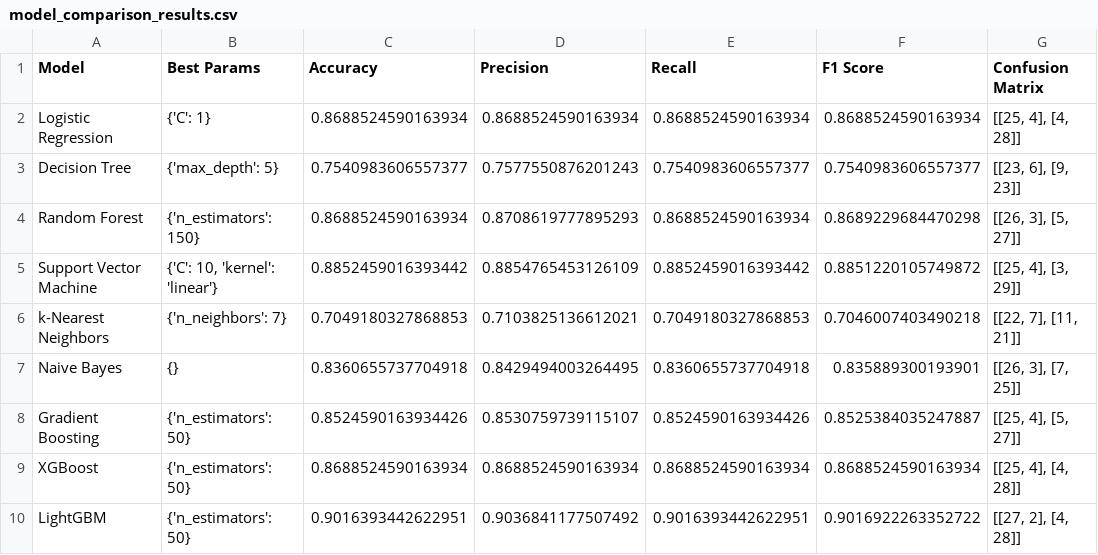
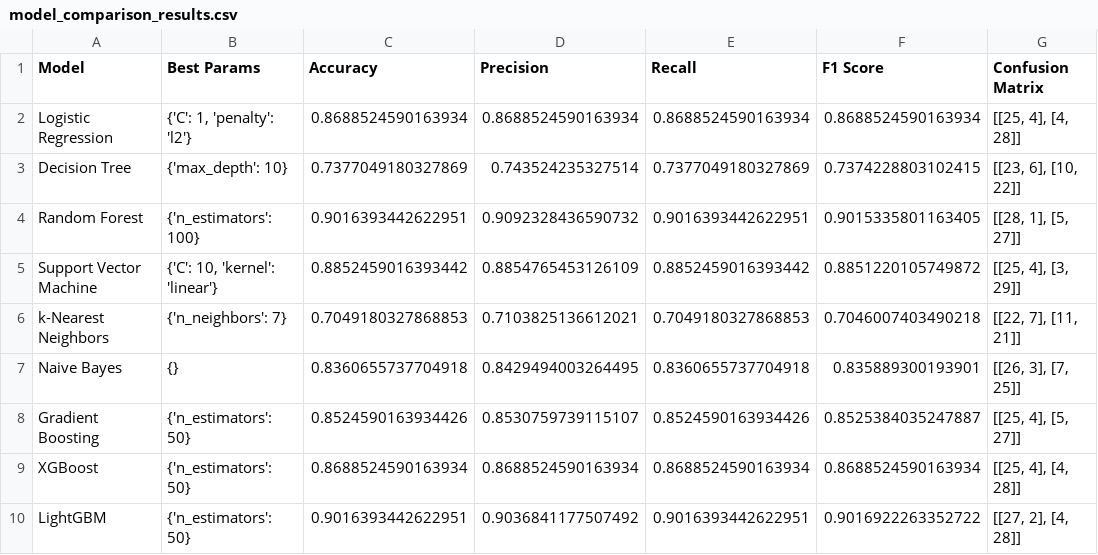
Before and after one commit to mohamedyousuf1/Data_ML_test, a CSV file: model_comparison_results.csv, drawn as a sheet; only a part is shown; the diff covers the shown part only.

```diff
--- a/model_comparison_results.csv
+++ b/model_comparison_results.csv
@@ -1,5 +1,5 @@
 Model,Best Params,Accuracy,Precision,Recall,F1 Score,Confusion Matrix
-Logistic Regression,{'C': 1},0.8688524590163934,0.8688524590163934,0.8688524590163934,0.8688524590163934,"[[25, 4], [4, 28]]"
-Decision Tree,{'max_depth': 5},0.7540983606557377,0.7577550876201243,0.7540983606557377,0.7540983606557377,"[[23, 6], [9, 23]]"
-Random Forest,{'n_estimators': 150},0.8688524590163934,0.8708619777895293,0.8688524590163934,0.8689229684470298,"[[26, 3], [5, 27]]"
+Logistic Regression,"{'C': 1, 'penalty': 'l2'}",0.8688524590163934,0.8688524590163934,0.8688524590163934,0.8688524590163934,"[[25, 4], [4, 28]]"
+Decision Tree,{'max_depth': 10},0.7377049180327869,0.743524235327514,0.7377049180327869,0.7374228803102415,"[[23, 6], [10, 22]]"
+Random Forest,{'n_estimators': 100},0.9016393442622951,0.9092328436590732,0.9016393442622951,0.9015335801163405,"[[28, 1], [5, 27]]"
 Support Vector Machine,"{'C': 10, 'kernel': 'linear'}",0.8852459016393442,0.8854765453126109,0.8852459016393442,0.8851220105749872,"[[25, 4], [3, 29]]"
```
Also changed, not shown: 14 added rows, 2 removed rows and 6 edited cells elsewhere in this file, 16 other files.
